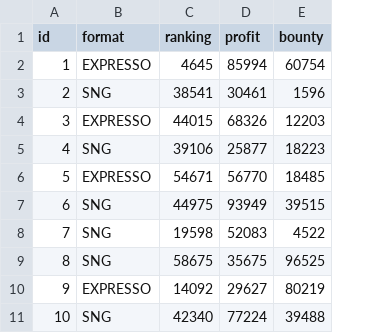
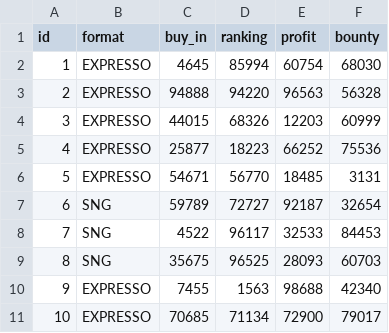
Before and after one commit to Stalyon/poker, a CSV file: src/main/resources/config/liquibase/fake-data/sit_and_go.csv, drawn as a sheet; addresses are those after the commit; the diff names each change by its address in the sheet, - before the commit and + after, or states it on an @@ line.

```diff
--- a/src/main/resources/config/liquibase/fake-data/sit_and_go.csv
+++ b/src/main/resources/config/liquibase/fake-data/sit_and_go.csv
+column C (buy_in), rows 2-11: 4645 | 94888 | 44015 | 25877 | 54671 | 59789 | 4522 | 35675 | 7455 | 70685
-D2 (ranking): 4645
+D2 (ranking): 85994
-E2 (profit): 85994
+E2 (profit): 60754
-F2 (bounty): 60754
+F2 (bounty): 68030
-B3 (format): SNG
+B3 (format): EXPRESSO
-D3 (ranking): 38541
+D3 (ranking): 94220
-E3 (profit): 30461
+E3 (profit): 96563
-F3 (bounty): 1596
+F3 (bounty): 56328
-D4 (ranking): 44015
+D4 (ranking): 68326
-E4 (profit): 68326
+E4 (profit): 12203
-F4 (bounty): 12203
+F4 (bounty): 60999
-B5 (format): SNG
+B5 (format): EXPRESSO
-D5 (ranking): 39106
+D5 (ranking): 18223
-E5 (profit): 25877
+E5 (profit): 66252
-F5 (bounty): 18223
+F5 (bounty): 75536
-D6 (ranking): 54671
+D6 (ranking): 56770
-E6 (profit): 56770
+E6 (profit): 18485
-F6 (bounty): 18485
+F6 (bounty): 3131
-D7 (ranking): 44975
+D7 (ranking): 72727
-E7 (profit): 93949
+E7 (profit): 92187
-F7 (bounty): 39515
+F7 (bounty): 32654
-D8 (ranking): 19598
+D8 (ranking): 96117
-E8 (profit): 52083
+E8 (profit): 32533
-F8 (bounty): 4522
+F8 (bounty): 84453
-D9 (ranking): 58675
+D9 (ranking): 96525
-E9 (profit): 35675
+E9 (profit): 28093
-F9 (bounty): 96525
+F9 (bounty): 60703
-D10 (ranking): 14092
+D10 (ranking): 1563
-E10 (profit): 29627
+E10 (profit): 98688
-F10 (bounty): 80219
+F10 (bounty): 42340
-B11 (format): SNG
+B11 (format): EXPRESSO
-D11 (ranking): 42340
+D11 (ranking): 71134
-E11 (profit): 77224
+E11 (profit): 72900
-F11 (bounty): 39488
+F11 (bounty): 79017
```
Also changed, not shown: src/main/resources/config/liquibase/fake-data/cash_game.csv, src/main/resources/config/liquibase/fake-data/game_history.csv, 10 other files.
